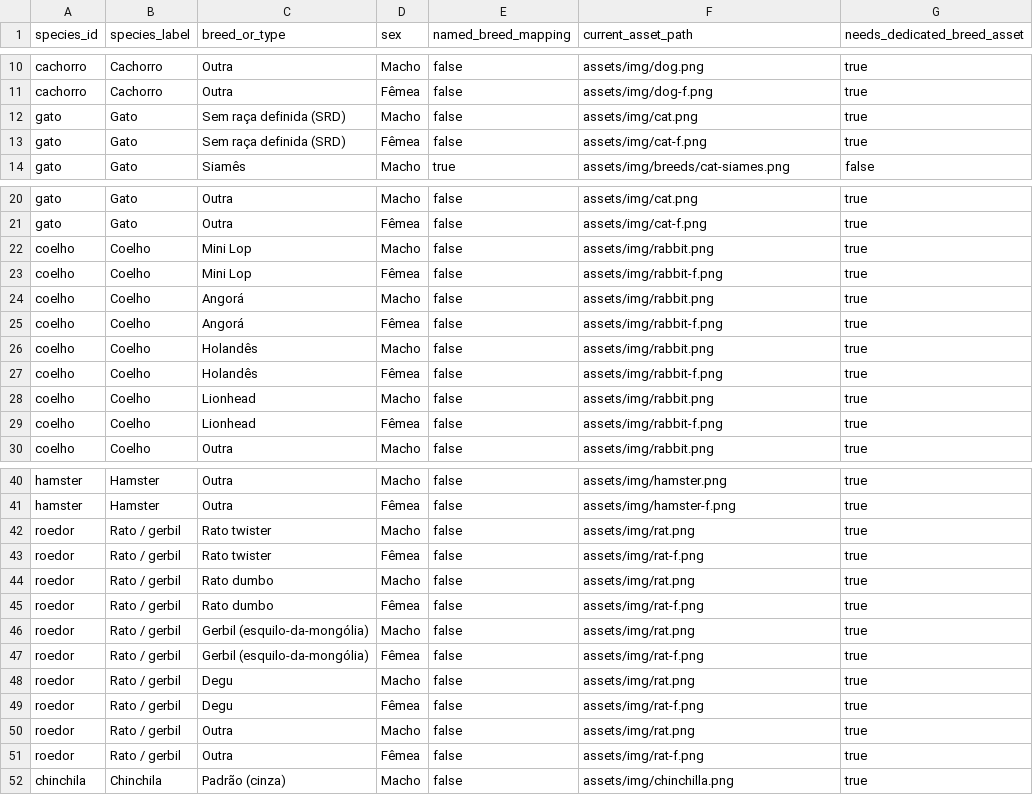
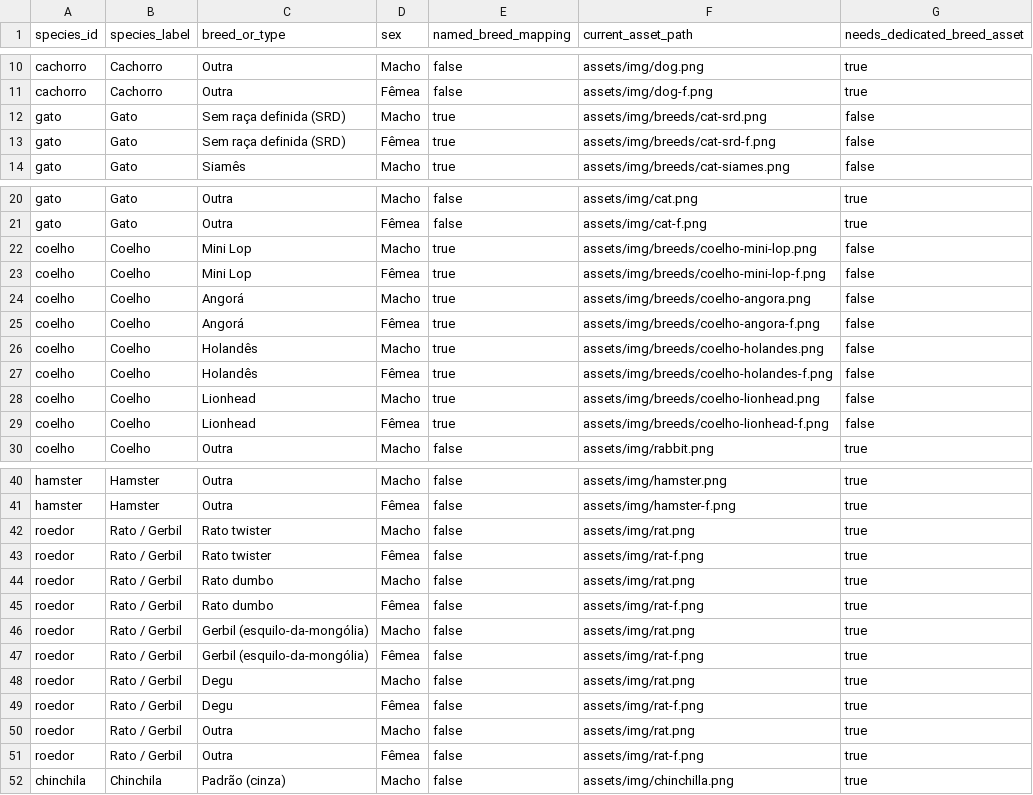
Before and after one commit to BrenoSilveiraLeal/CuidaPet, a CSV file: qa-reports/2026-11-07/breed-image-coverage.csv, drawn as a sheet; only a part is shown, gaps mark what is left out; the diff covers the shown part only.

```diff
--- a/qa-reports/2026-11-07/breed-image-coverage.csv
+++ b/qa-reports/2026-11-07/breed-image-coverage.csv
@@ -11,4 +11,4 @@
 "cachorro","Cachorro","Outra","Fêmea","false","assets/img/dog-f.png","true"
-"gato","Gato","Sem raça definida (SRD)","Macho","false","assets/img/cat.png","true"
-"gato","Gato","Sem raça definida (SRD)","Fêmea","false","assets/img/cat-f.png","true"
+"gato","Gato","Sem raça definida (SRD)","Macho","true","assets/img/breeds/cat-srd.png","false"
+"gato","Gato","Sem raça definida (SRD)","Fêmea","true","assets/img/breeds/cat-srd-f.png","false"
 "gato","Gato","Siamês","Macho","true","assets/img/breeds/cat-siames.png","false"
@@ -21,10 +21,10 @@
 "gato","Gato","Outra","Fêmea","false","assets/img/cat-f.png","true"
-"coelho","Coelho","Mini Lop","Macho","false","assets/img/rabbit.png","true"
-"coelho","Coelho","Mini Lop","Fêmea","false","assets/img/rabbit-f.png","true"
-"coelho","Coelho","Angorá","Macho","false","assets/img/rabbit.png","true"
-"coelho","Coelho","Angorá","Fêmea","false","assets/img/rabbit-f.png","true"
-"coelho","Coelho","Holandês","Macho","false","assets/img/rabbit.png","true"
-"coelho","Coelho","Holandês","Fêmea","false","assets/img/rabbit-f.png","true"
-"coelho","Coelho","Lionhead","Macho","false","assets/img/rabbit.png","true"
-"coelho","Coelho","Lionhead","Fêmea","false","assets/img/rabbit-f.png","true"
+"coelho","Coelho","Mini Lop","Macho","true","assets/img/breeds/coelho-mini-lop.png","false"
+"coelho","Coelho","Mini Lop","Fêmea","true","assets/img/breeds/coelho-mini-lop-f.png","false"
+"coelho","Coelho","Angorá","Macho","true","assets/img/breeds/coelho-angora.png","false"
+"coelho","Coelho","Angorá","Fêmea","true","assets/img/breeds/coelho-angora-f.png","false"
+"coelho","Coelho","Holandês","Macho","true","assets/img/breeds/coelho-holandes.png","false"
+"coelho","Coelho","Holandês","Fêmea","true","assets/img/breeds/coelho-holandes-f.png","false"
+"coelho","Coelho","Lionhead","Macho","true","assets/img/breeds/coelho-lionhead.png","false"
+"coelho","Coelho","Lionhead","Fêmea","true","assets/img/breeds/coelho-lionhead-f.png","false"
 "coelho","Coelho","Outra","Macho","false","assets/img/rabbit.png","true"
@@ -41,12 +41,12 @@
 "hamster","Hamster","Outra","Fêmea","false","assets/img/hamster-f.png","true"
-"roedor","Rato / gerbil","Rato twister","Macho","false","assets/img/rat.png","true"
-"roedor","Rato / gerbil","Rato twister","Fêmea","false","assets/img/rat-f.png","true"
-"roedor","Rato / gerbil","Rato dumbo","Macho","false","assets/img/rat.png","true"
-"roedor","Rato / gerbil","Rato dumbo","Fêmea","false","assets/img/rat-f.png","true"
-"roedor","Rato / gerbil","Gerbil (esquilo-da-mongólia)","Macho","false","assets/img/rat.png","true"
-"roedor","Rato / gerbil","Gerbil (esquilo-da-mongólia)","Fêmea","false","assets/img/rat-f.png","true"
-"roedor","Rato / gerbil","Degu","Macho","false","assets/img/rat.png","true"
-"roedor","Rato / gerbil","Degu","Fêmea","false","assets/img/rat-f.png","true"
-"roedor","Rato / gerbil","Outra","Macho","false","assets/img/rat.png","true"
-"roedor","Rato / gerbil","Outra","Fêmea","false","assets/img/rat-f.png","true"
+"roedor","Rato / Gerbil","Rato twister","Macho","false","assets/img/rat.png","true"
+"roedor","Rato / Gerbil","Rato twister","Fêmea","false","assets/img/rat-f.png","true"
+"roedor","Rato / Gerbil","Rato dumbo","Macho","false","assets/img/rat.png","true"
+"roedor","Rato / Gerbil","Rato dumbo","Fêmea","false","assets/img/rat-f.png","true"
+"roedor","Rato / Gerbil","Gerbil (esquilo-da-mongólia)","Macho","false","assets/img/rat.png","true"
+"roedor","Rato / Gerbil","Gerbil (esquilo-da-mongólia)","Fêmea","false","assets/img/rat-f.png","true"
+"roedor","Rato / Gerbil","Degu","Macho","false","assets/img/rat.png","true"
+"roedor","Rato / Gerbil","Degu","Fêmea","false","assets/img/rat-f.png","true"
+"roedor","Rato / Gerbil","Outra","Macho","false","assets/img/rat.png","true"
+"roedor","Rato / Gerbil","Outra","Fêmea","false","assets/img/rat-f.png","true"
 "chinchila","Chinchila","Padrão (cinza)","Macho","false","assets/img/chinchilla.png","true"
```
Also changed, not shown: 12 edited cells elsewhere in this file, qa-reports/2026-11-07/image-generation-queue.csv, 17 other files.
